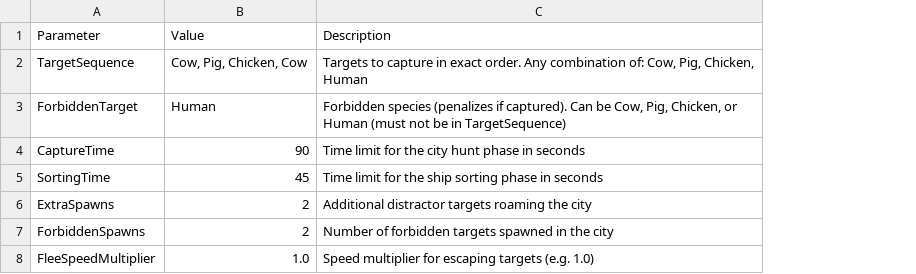
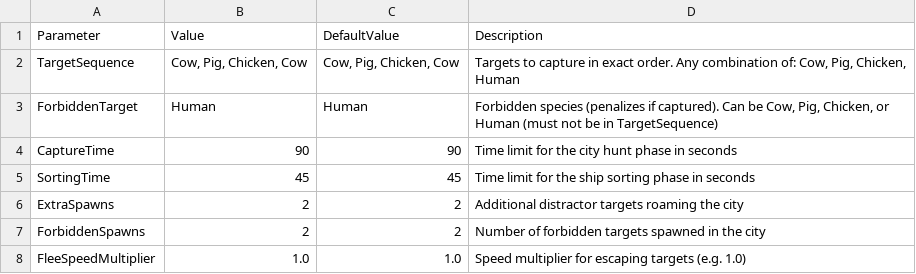
Before and after one commit to SamuelLoureiro/IEVA_GAME, a CSV file: CustomLevel.csv, drawn as a sheet; the diff names each change by its address in the sheet, - before the commit and + after, or states it on an @@ line.

Commit message:
feat(mission): add DefaultValue column to CustomLevel.csv and support dynamic column mapping

```diff
--- a/CustomLevel.csv
+++ b/CustomLevel.csv
+column C, rows 1-8: DefaultValue | Cow, Pig, Chicken, Cow | Human | 90 | 45 | 2 | 2 | 1.0
```
Also changed, not shown: 1 other file.
